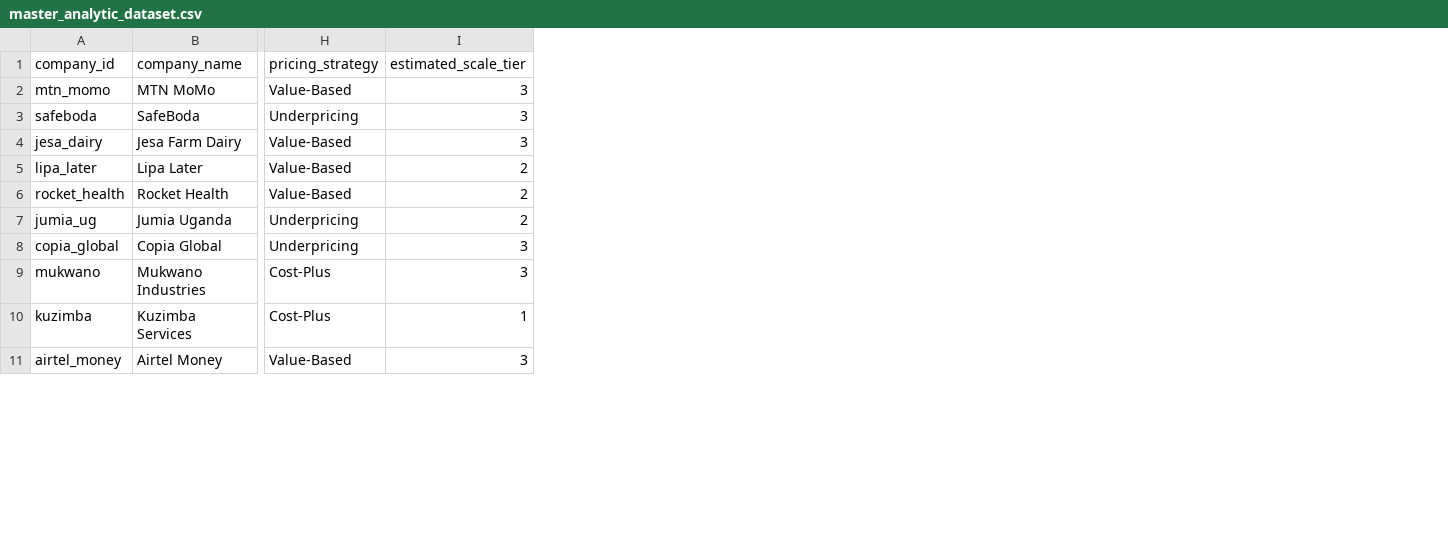
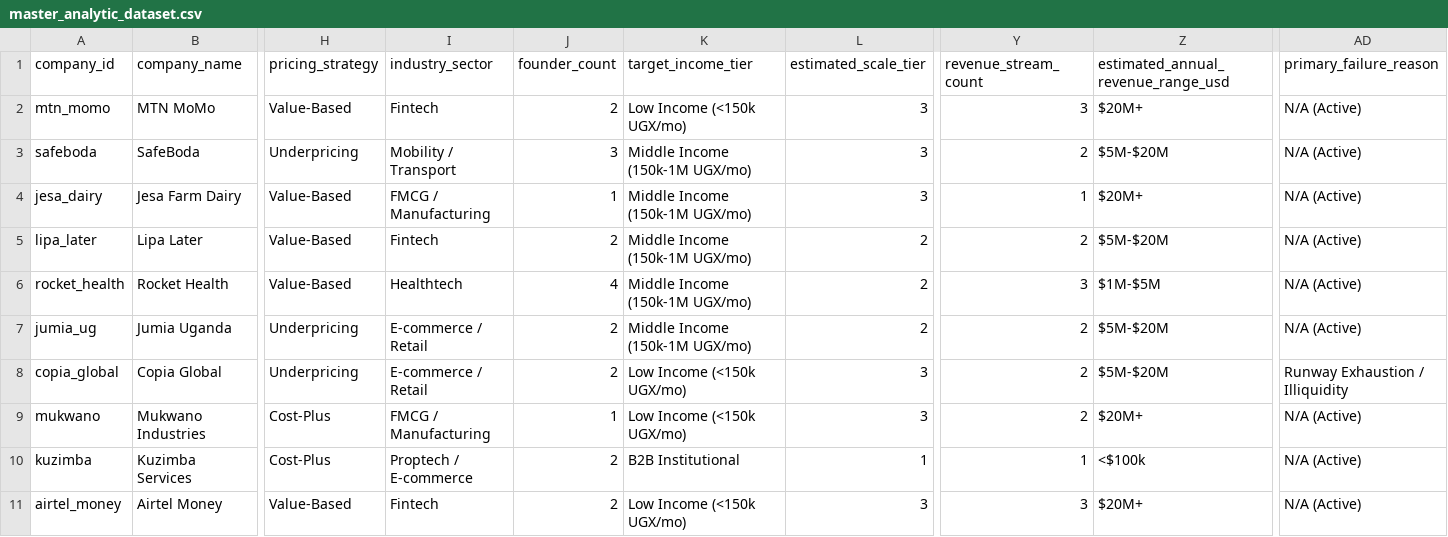
Before and after one commit to ronnielutaro/The-Hidden-Moats-of-East-African-Business-Models, a CSV file: dataset/master_analytic_dataset.csv, drawn as a sheet; only a part is shown, gaps mark what is left out; the diff names each change by its address in the sheet, - before the commit and + after, or states it on an @@ line.

Commit message:
Add 6 grounded business model columns (Failure Reason, Income Tier, Sector, Founder Count, Revenue Streams, Revenue Range)

```diff
--- a/dataset/master_analytic_dataset.csv
+++ b/dataset/master_analytic_dataset.csv
+column I (industry_sector), rows 2-11: Fintech | Mobility / Transport | FMCG / Manufacturing | Fintech | Healthtech | E-commerce / Retail | E-commerce / Retail | FMCG / Manufacturing | Proptech / E-commerce | Fintech
+column J (founder_count), rows 2-11: 2 | 3 | 1 | 2 | 4 | 2 | 2 | 1 | 2 | 2
+column K (target_income_tier), rows 2-11: Low Income (<150k UGX/mo) | Middle Income (150k-1M UGX/mo) | Middle Income (150k-1M UGX/mo) | Middle Income (150k-1M UGX/mo) | Middle Income (150k-1M UGX/mo) | Middle Income (150k-1M UGX/mo) | Low Income (<150k UGX/mo) | Low Income (<150k UGX/mo) | B2B Institutional | Low Income (<150k UGX/mo)
+column Y (revenue_stream_count), rows 2-11: 3 | 2 | 1 | 2 | 3 | 2 | 2 | 2 | 1 | 3
+column Z, rows 1-11: estimated_annual_revenue_range_usd | $20M+ | $5M-$20M | $20M+ | $5M-$20M | $1M-$5M | $5M-$20M | $5M-$20M | $20M+ | <$100k | $20M+
+column AD (primary_failure_reason), rows 2-11: N/A (Active) | N/A (Active) | N/A (Active) | N/A (Active) | N/A (Active) | N/A (Active) | Runway Exhaustion / Illiquidity | N/A (Active) | N/A (Active) | N/A (Active)
```
Also changed, not shown: dataset/companies.csv, dataset/lifespans.csv, 3 other files.
